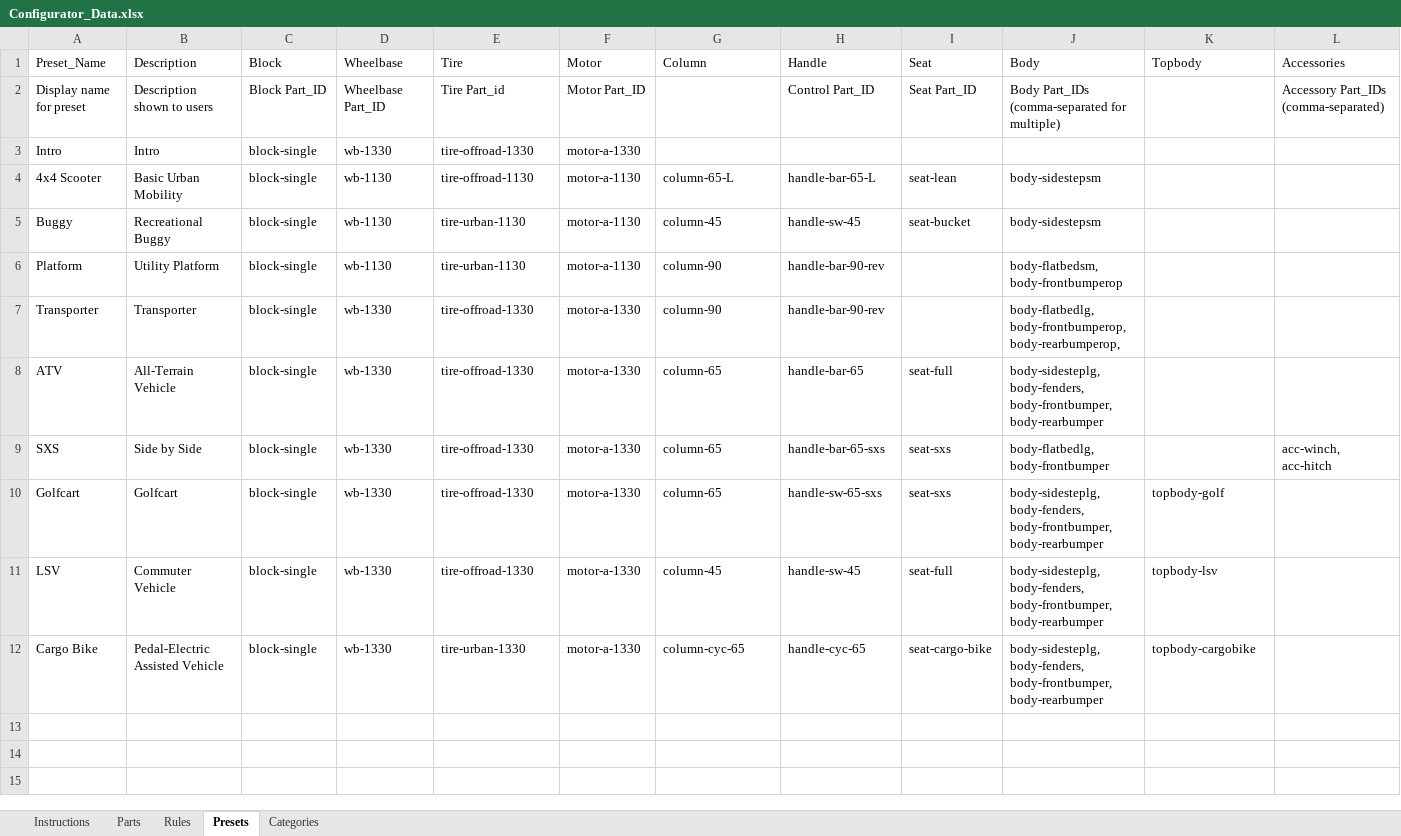
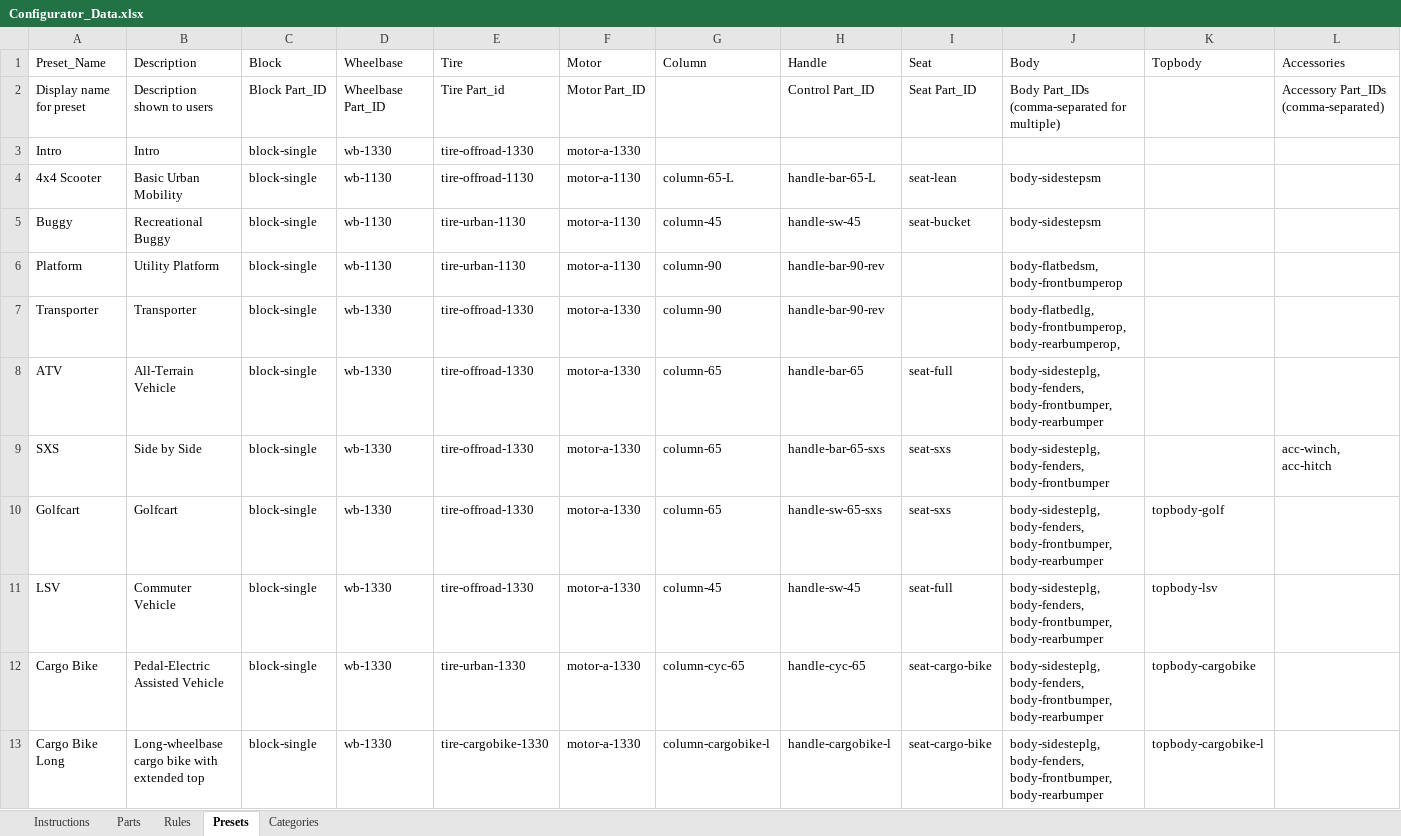
Before and after one commit to SamRosati/upt-configurator, an Excel workbook: Configurator_Data.xlsx, sheet Presets, drawn as a sheet; only a part is shown; values as stored, in another font and other column widths than the file's, no borders; rows hold the shown columns only; the diff names each change by its address in the sheet, - before the commit and + after, or states it on an @@ line.

```diff
--- a/Configurator_Data.xlsx (sheet Presets)
+++ b/Configurator_Data.xlsx (sheet Presets)
-J9 (Body): body-flatbedlg, body-frontbumper
+J9 (Body): body-sidesteplg, body-fenders, body-frontbumper
+row 13: Cargo Bike Long | Long-wheelbase cargo bike with extended top | block-single | wb-1330 | tire-cargobike-1330 | motor-a-1330 | column-cargobike-l | handle-cargobike-l | seat-cargo-bike | body-sidesteplg, body-fenders, body-frontbumper, body-rearbumper | topbody-cargobike-l
```
Also changed, not shown: sheet Rules, 1 other file.
